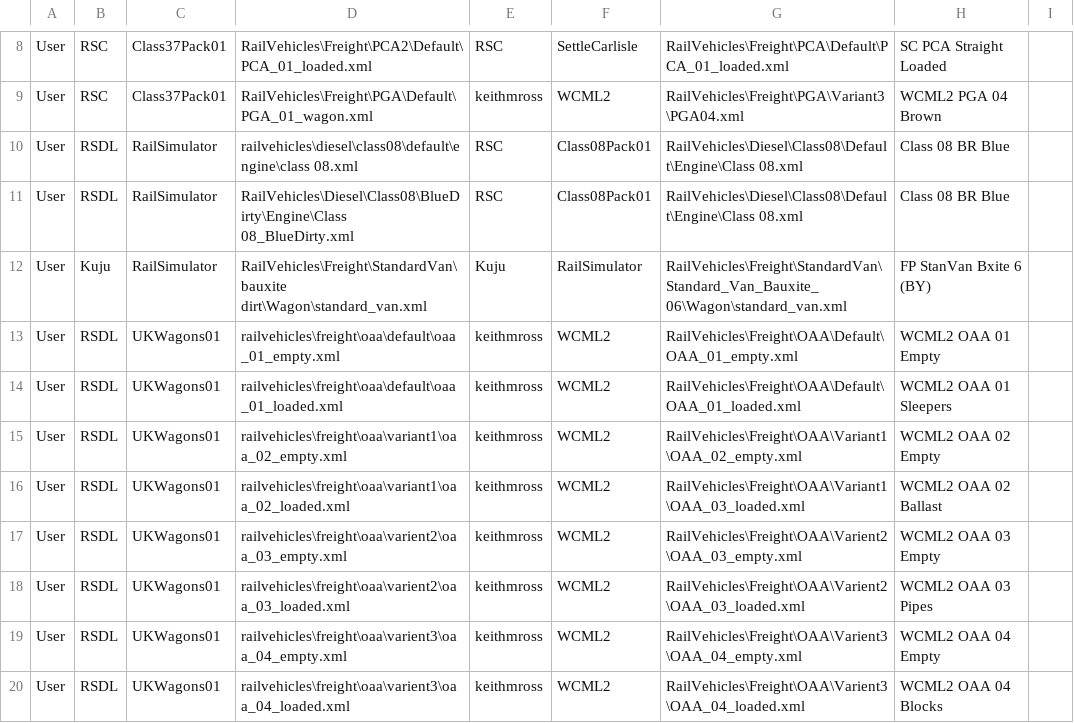
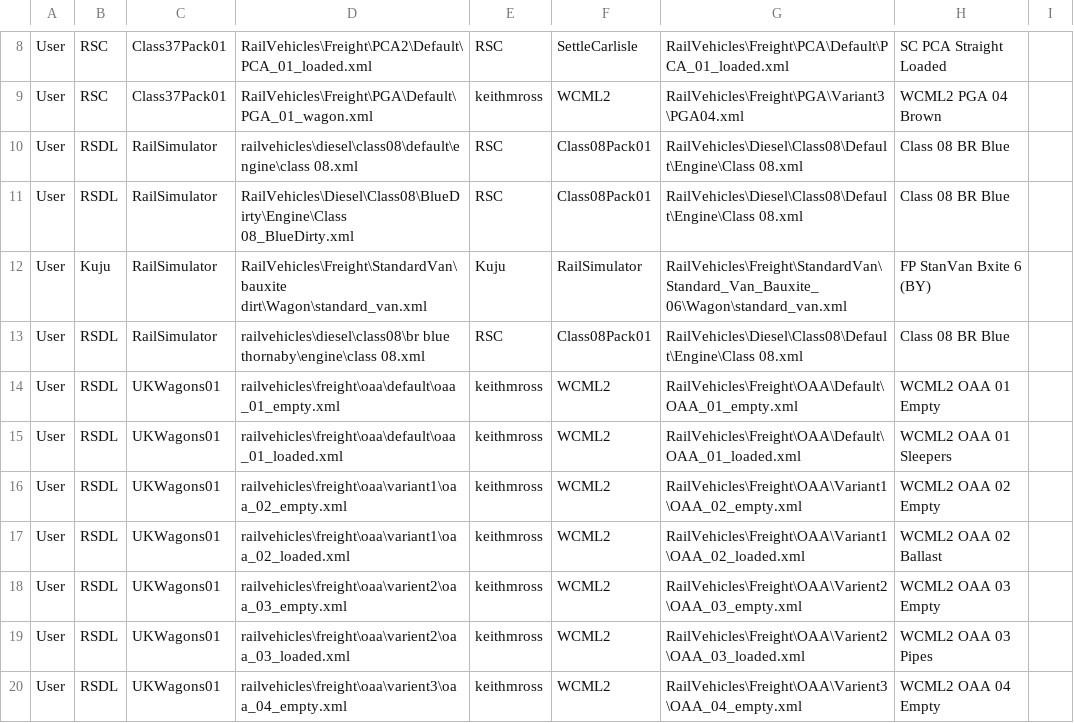
Before and after one commit to jrmckenzie/RSSwapTool, a CSV file: tables/User.csv, drawn as a sheet; only a part is shown, gaps mark what is left out; the shorter side is filled out with more unchanged rows.

```diff
--- a/tables/User.csv
+++ b/tables/User.csv
@@ -12,2 +12,3 @@ User,RSDL,RailSimulator,RailVehicles\Diesel\Class08\BlueDirty\Engine\Class 08_Bl
 User,Kuju,RailSimulator,RailVehicles\Freight\StandardVan\bauxite dirt\Wagon\standard_van.xml,Kuju,RailSimulator,RailVehicles\Freight\StandardVan\Standard_Van_Bauxite_06\Wagon\standard_van.xml,FP StanVan Bxite 6 (BY),
+User,RSDL,RailSimulator,railvehicles\diesel\class08\br blue thornaby\engine\class 08.xml,RSC,Class08Pack01,RailVehicles\Diesel\Class08\Default\Engine\Class 08.xml,Class 08 BR Blue,
 User,RSDL,UKWagons01,railvehicles\freight\oaa\default\oaa_01_empty.xml,keithmross,WCML2,RailVehicles\Freight\OAA\Default\OAA_01_empty.xml,WCML2 OAA 01 Empty,
@@ -15,3 +16,3 @@ User,RSDL,UKWagons01,railvehicles\freight\oaa\default\oaa_01_loaded.xml,keithmro
 User,RSDL,UKWagons01,railvehicles\freight\oaa\variant1\oaa_02_empty.xml,keithmross,WCML2,RailVehicles\Freight\OAA\Variant1\OAA_02_empty.xml,WCML2 OAA 02 Empty,
-User,RSDL,UKWagons01,railvehicles\freight\oaa\variant1\oaa_02_loaded.xml,keithmross,WCML2,RailVehicles\Freight\OAA\Variant1\OAA_03_loaded.xml,WCML2 OAA 02 Ballast,
+User,RSDL,UKWagons01,railvehicles\freight\oaa\variant1\oaa_02_loaded.xml,keithmross,WCML2,RailVehicles\Freight\OAA\Variant1\OAA_02_loaded.xml,WCML2 OAA 02 Ballast,
 User,RSDL,UKWagons01,railvehicles\freight\oaa\varient2\oaa_03_empty.xml,keithmross,WCML2,RailVehicles\Freight\OAA\Varient2\OAA_03_empty.xml,WCML2 OAA 03 Empty,
```
Also changed, not shown: tables/Replacements.csv, 1 other file.
